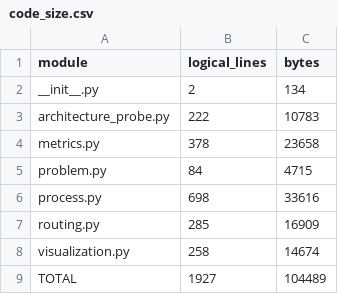
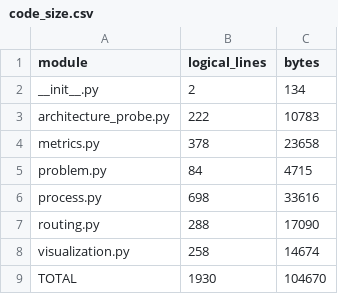
Before and after one commit to debjitkuton/_qiskit_hackathon_, a CSV file: results/tables/code_size.csv, drawn as a sheet.

```diff
--- a/results/tables/code_size.csv
+++ b/results/tables/code_size.csv
@@ -6,4 +6,4 @@ problem.py,84,4715
 process.py,698,33616
-routing.py,285,16909
+routing.py,288,17090
 visualization.py,258,14674
-TOTAL,1927,104489
+TOTAL,1930,104670
```
Also changed, not shown: results/tables/chunk_sweep.csv, results/tables/handshake_breakdown.csv, 11 other files.
